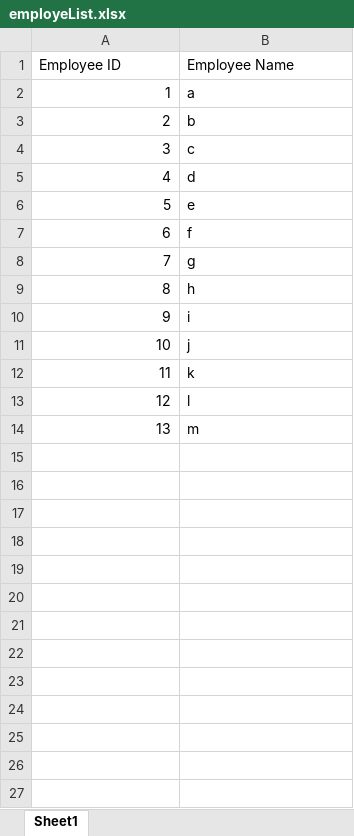
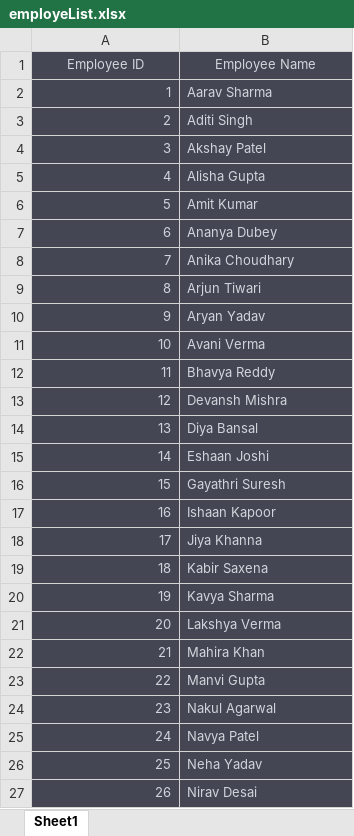
Before and after one commit to Tarkeshwar443/lucky-draw-backend, an Excel workbook: employeList.xlsx, sheet Sheet1, drawn as a sheet; only a part is shown; values as stored, in another font and other column widths than the file's, no borders; the diff covers the shown part only; the diff names each change by its address in the sheet, - before the commit and + after, or states it on an @@ line.

Commit message:
update employelist.xlsx file

```diff
--- a/employeList.xlsx (sheet Sheet1)
+++ b/employeList.xlsx (sheet Sheet1)
@@ A1:B14 fill: none → #444654, text colour: black → #D1D5DB, text size: smaller @@
-A1:B1 alignment: left
+A1:B1 alignment: center
-B2 (Employee Name): a
+B2 (Employee Name): Aarav Sharma
-B3 (Employee Name): b
+B3 (Employee Name): Aditi Singh
-B4 (Employee Name): c
+B4 (Employee Name): Akshay Patel
-B5 (Employee Name): d
+B5 (Employee Name): Alisha Gupta
-B6 (Employee Name): e
+B6 (Employee Name): Amit Kumar
-B7 (Employee Name): f
+B7 (Employee Name): Ananya Dubey
-B8 (Employee Name): g
+B8 (Employee Name): Anika Choudhary
-B9 (Employee Name): h
+B9 (Employee Name): Arjun Tiwari
-B10 (Employee Name): i
+B10 (Employee Name): Aryan Yadav
-B11 (Employee Name): j
+B11 (Employee Name): Avani Verma
-B12 (Employee Name): k
+B12 (Employee Name): Bhavya Reddy
-B13 (Employee Name): l
+B13 (Employee Name): Devansh Mishra
-B14 (Employee Name): m
+B14 (Employee Name): Diya Bansal
+row 15: 14 | Eshaan Joshi
+row 16: 15 | Gayathri Suresh
+row 17: 16 | Ishaan Kapoor
+row 18: 17 | Jiya Khanna
+row 19: 18 | Kabir Saxena
+row 20: 19 | Kavya Sharma
+row 21: 20 | Lakshya Verma
+row 22: 21 | Mahira Khan
+row 23: 22 | Manvi Gupta
+row 24: 23 | Nakul Agarwal
+row 25: 24 | Navya Patel
+row 26: 25 | Neha Yadav
+row 27: 26 | Nirav Desai
```
Also changed, not shown: 74 added rows elsewhere in this sheet.
